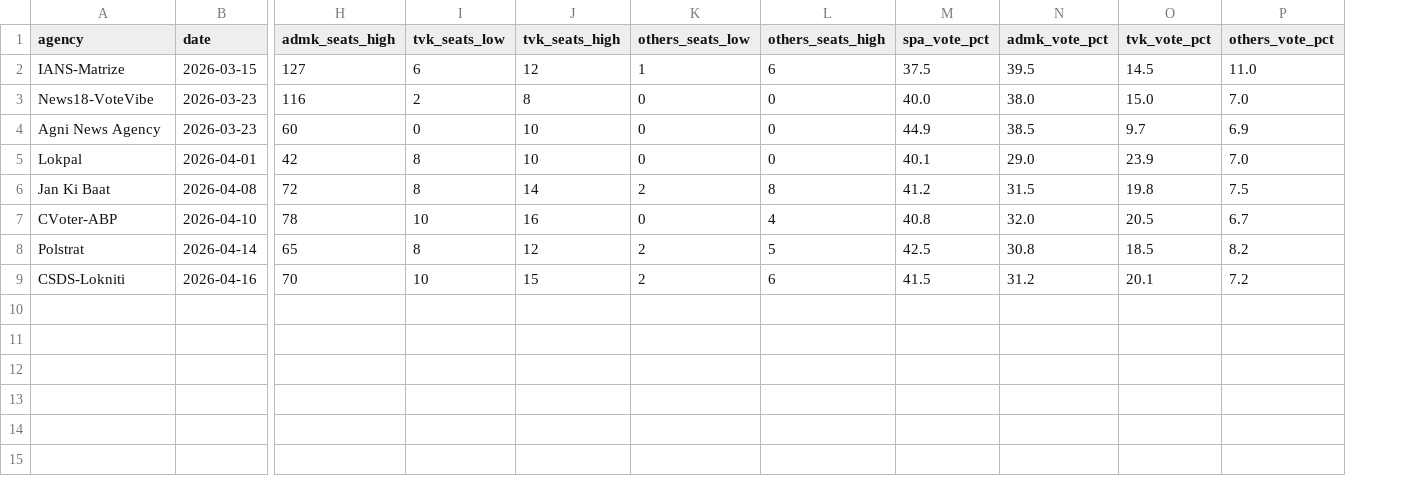
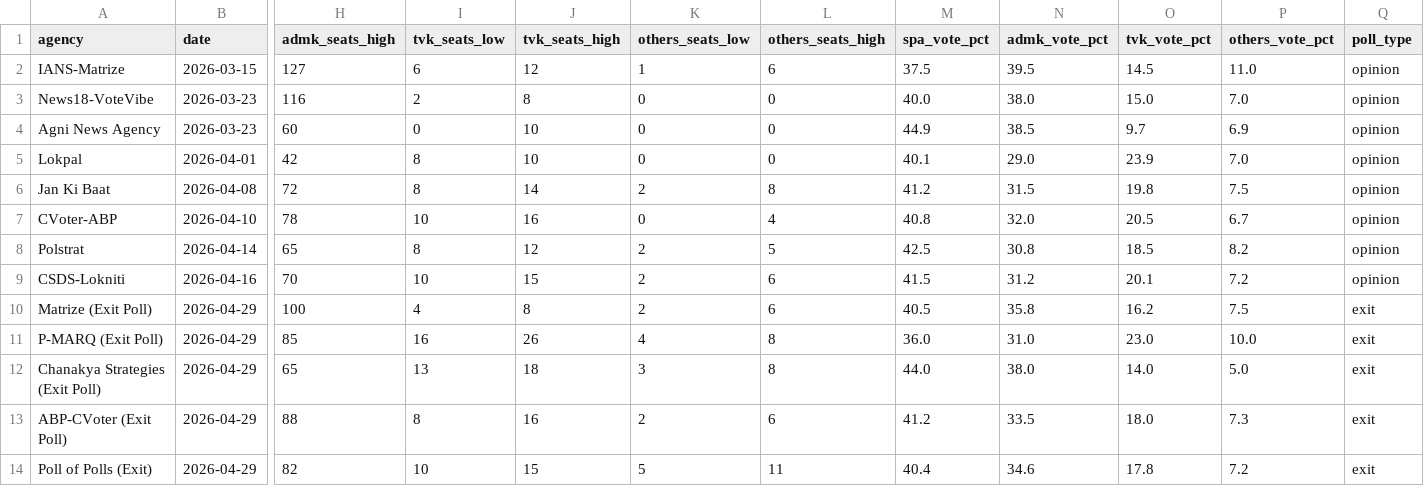
Before and after one commit to MangalParan/TNElections2026, a CSV file: data/opinion_polls_2026.csv, drawn as a sheet; only a part is shown, gaps mark what is left out; rows hold the shown columns only; the diff names each change by its address in the sheet, - before the commit and + after, or states it on an @@ line.

Commit message:
Add constituency-wise prediction and exit poll analysis for TN 2026
- Add generate_constituency_report.py: all 234 constituencies with candidate data
  sourced from Wikipedia, swing-based seat predictions (SPA 150, AIADMK+ 72, TVK 12)
- Add output/TN_2026_Constituency_Prediction.html: interactive dark-themed dashboard
  with searchable/filterable table, donut chart, regional breakdown
- Add output/TN_2026_ExitPoll_Analysis.html: exit poll comparison dashboard
  (Chanakya, P-MARQ, NDTV-People's Pulse, Matrize, ABP-CVoter, Poll of Polls)
- Update data/opinion_polls_2026.csv: added exit poll rows including NDTV data
- Update generate_detailed_report.py

```diff
--- a/data/opinion_polls_2026.csv
+++ b/data/opinion_polls_2026.csv
+column Q (poll_type), rows 2-9: all opinion
+row 10: Matrize (Exit Poll) | 2026-04-29 | 100 | 4 | 8 | 2 | 6 | 40.5 | 35.8 | 16.2 | 7.5 | exit
+row 11: P-MARQ (Exit Poll) | 2026-04-29 | 85 | 16 | 26 | 4 | 8 | 36.0 | 31.0 | 23.0 | 10.0 | exit
+row 12: Chanakya Strategies (Exit Poll) | 2026-04-29 | 65 | 13 | 18 | 3 | 8 | 44.0 | 38.0 | 14.0 | 5.0 | exit
+row 13: ABP-CVoter (Exit Poll) | 2026-04-29 | 88 | 8 | 16 | 2 | 6 | 41.2 | 33.5 | 18.0 | 7.3 | exit
+row 14: Poll of Polls (Exit) | 2026-04-29 | 82 | 10 | 15 | 5 | 11 | 40.4 | 34.6 | 17.8 | 7.2 | exit
```
Also changed, not shown: 4 other files.
